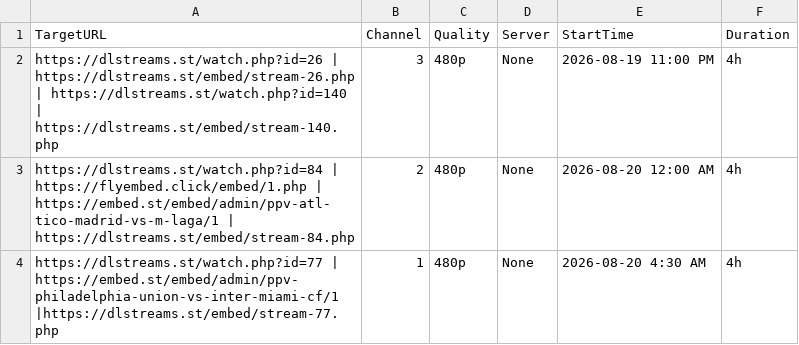
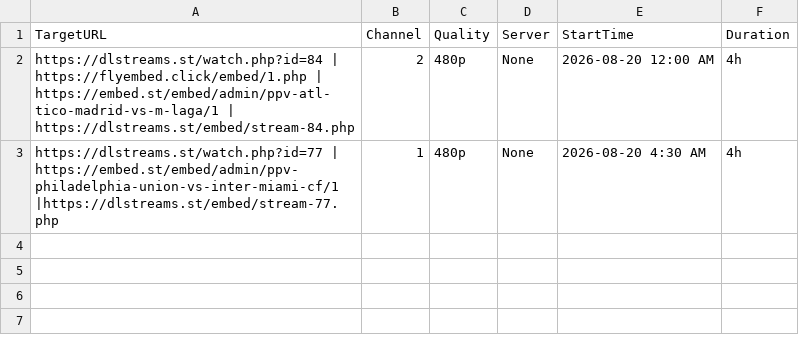
Before and after one commit to poorpeople-cmd/bbbbbbbbb-1111, a CSV file: streams.csv, drawn as a sheet.

```diff
--- a/streams.csv
+++ b/streams.csv
@@ -1,3 +1,2 @@
 TargetURL,Channel,Quality,Server,StartTime,Duration
-https://dlstreams.st/watch.php?id=26 | https://dlstreams.st/embed/stream-26.php | https://dlstreams.st/watch.php?id=140 | https://dlstreams.st/embed/stream-140.php,3 ,480p,None,2026-08-19 11:00 PM,4h
 https://dlstreams.st/watch.php?id=84 | https://flyembed.click/embed/1.php | https://embed.st/embed/admin/ppv-atl-tico-madrid-vs-m-laga/1 | https://dlstreams.st/embed/stream-84.php,2,480p,None,2026-08-20 12:00 AM,4h
```
